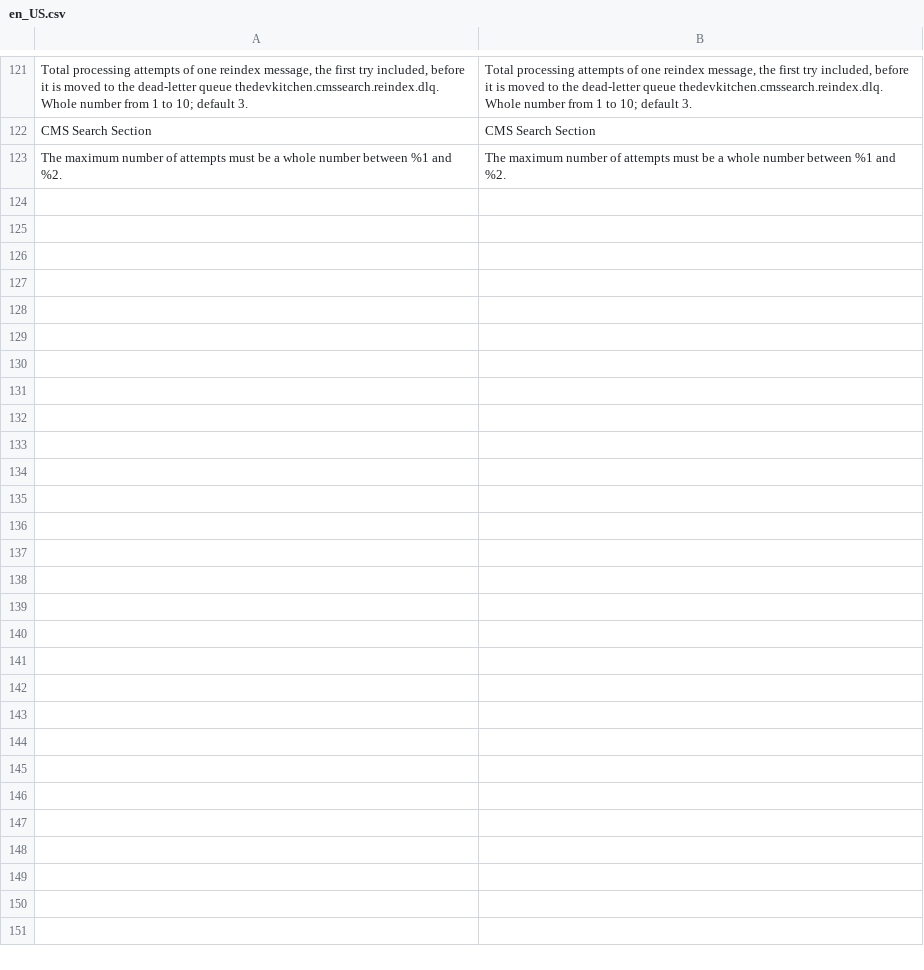
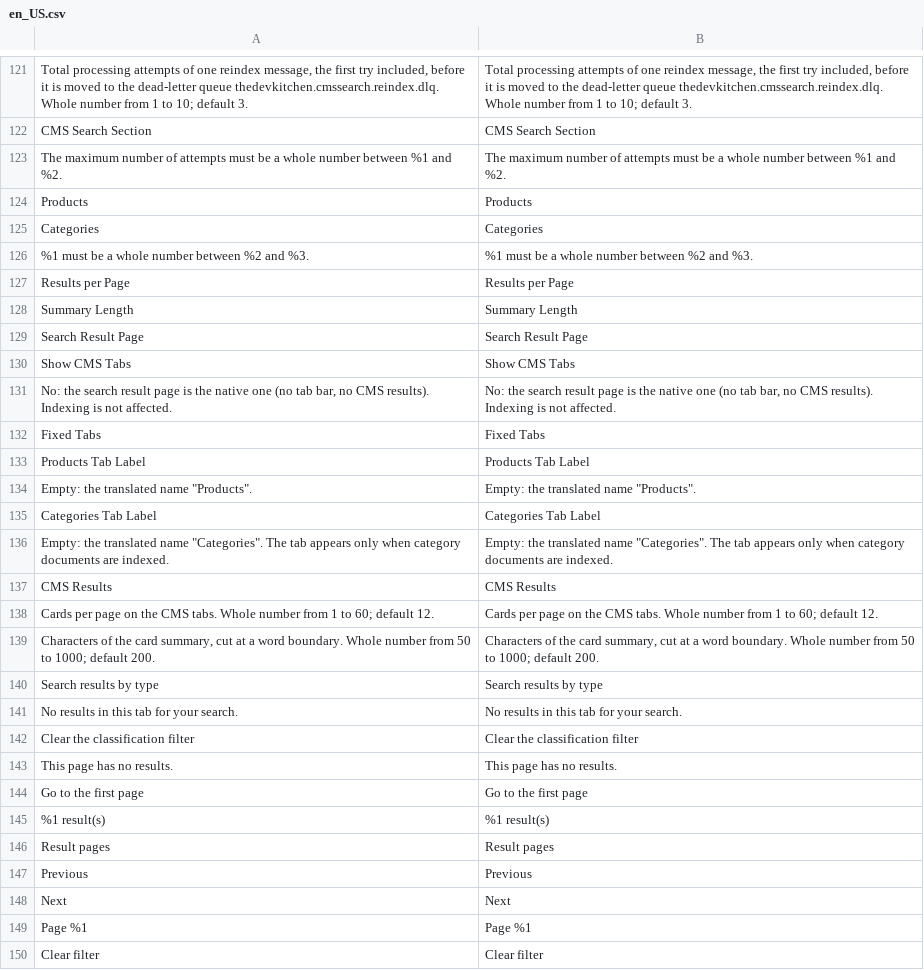
Before and after one commit to luanalves/CmsSearch, a CSV file: CmsSearch/i18n/en_US.csv, drawn as a sheet; only a part is shown, gaps mark what is left out; the diff names each change by its address in the sheet, - before the commit and + after, or states it on an @@ line.

```diff
--- a/CmsSearch/i18n/en_US.csv
+++ b/CmsSearch/i18n/en_US.csv
+row 124: Products | Products
+row 125: Categories | Categories
+row 126: %1 must be a whole number between %2 and %3. | %1 must be a whole number between %2 and %3.
+row 127: Results per Page | Results per Page
+row 128: Summary Length | Summary Length
+row 129: Search Result Page | Search Result Page
+row 130: Show CMS Tabs | Show CMS Tabs
+row 131: No: the search result page is the native one (no tab bar, no CMS results). Indexing is not affected. | No: the search result page is the native one (no tab bar, no CMS results). Indexing is not affected.
+row 132: Fixed Tabs | Fixed Tabs
+row 133: Products Tab Label | Products Tab Label
+row 134: Empty: the translated name "Products". | Empty: the translated name "Products".
+row 135: Categories Tab Label | Categories Tab Label
+row 136: Empty: the translated name "Categories". The tab appears only when category documents are indexed. | Empty: the translated name "Categories". The tab appears only when category documents are indexed.
+row 137: CMS Results | CMS Results
+row 138: Cards per page on the CMS tabs. Whole number from 1 to 60; default 12. | Cards per page on the CMS tabs. Whole number from 1 to 60; default 12.
+row 139: Characters of the card summary, cut at a word boundary. Whole number from 50 to 1000; default 200. | Characters of the card summary, cut at a word boundary. Whole number from 50 to 1000; default 200.
+row 140: Search results by type | Search results by type
+row 141: No results in this tab for your search. | No results in this tab for your search.
+row 142: Clear the classification filter | Clear the classification filter
+row 143: This page has no results. | This page has no results.
+row 144: Go to the first page | Go to the first page
+row 145: %1 result(s) | %1 result(s)
+row 146: Result pages | Result pages
+row 147: Previous | Previous
+row 148: Next | Next
+row 149: Page %1 | Page %1
+row 150: Clear filter | Clear filter
```
Also changed, not shown: CmsSearch/i18n/pt_BR.csv, 1 other file.
